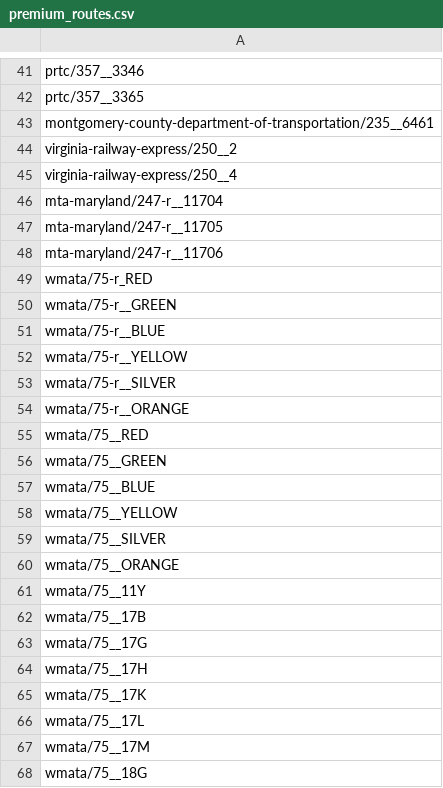
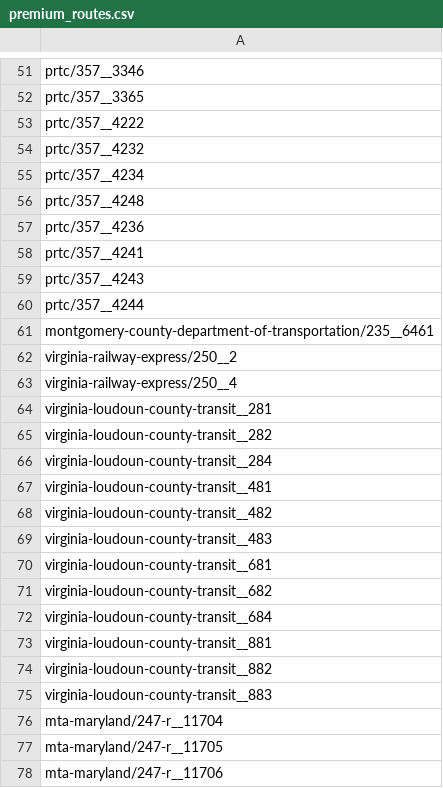
Before and after one commit to sungyol2/puget-analysis, a CSV file: premium_routes.csv, drawn as a sheet; only a part is shown, gaps mark what is left out; the shorter side is filled out with more unchanged rows; the diff covers the shown part only; the diff names each change by its address in the sheet, - before the commit and + after, or states it on an @@ line.

Commit message:
added 2023 premium routes into premium_routes.csv

```diff
--- a/premium_routes.csv
+++ b/premium_routes.csv
+row 53: prtc/357__4222
+row 54: prtc/357__4232
+row 55: prtc/357__4234
+row 56: prtc/357__4248
+row 57: prtc/357__4236
+row 58: prtc/357__4241
+row 59: prtc/357__4243
+row 60: prtc/357__4244
+row 64: virginia-loudoun-county-transit__281
+row 65: virginia-loudoun-county-transit__282
+row 66: virginia-loudoun-county-transit__284
+row 67: virginia-loudoun-county-transit__481
+row 68: virginia-loudoun-county-transit__482
+row 69: virginia-loudoun-county-transit__483
+row 70: virginia-loudoun-county-transit__681
+row 71: virginia-loudoun-county-transit__682
+row 72: virginia-loudoun-county-transit__684
+row 73: virginia-loudoun-county-transit__881
+row 74: virginia-loudoun-county-transit__882
+row 75: virginia-loudoun-county-transit__883
```
Also changed, not shown: 17 added rows elsewhere in this file, 2 other files.
